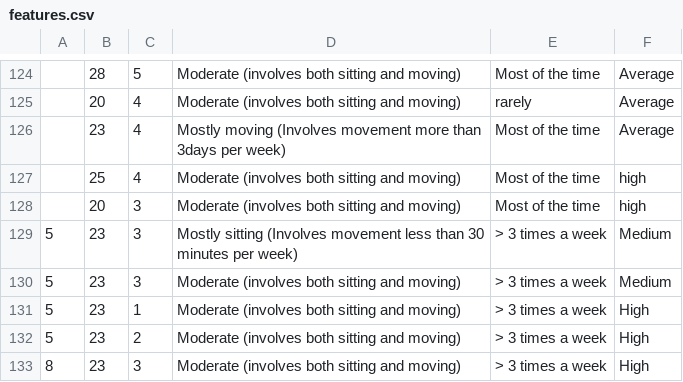
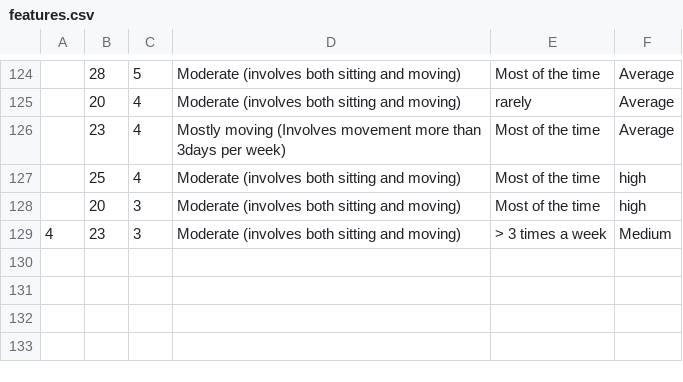
Before and after one commit to ahmedfadhil/CoachAIBot, a CSV file: csvs/features.csv, drawn as a sheet; only a part is shown, gaps mark what is left out; removed rows and columns are numbered as before the commit, all else as after; the diff names each change by its address in the sheet, - before the commit and + after, or states it on an @@ line.

```diff
--- a/csvs/features.csv
+++ b/csvs/features.csv
-row 129: 5 | 23 | 3 | Mostly sitting (Involves movement less than 30 minutes per week) | > 3 times a week | Medium
-A129: 5
+A129: 4
-row 131: 5 | 23 | 1 | Moderate (involves both sitting and moving) | > 3 times a week | High
-row 132: 5 | 23 | 2 | Moderate (involves both sitting and moving) | > 3 times a week | High
-row 133: 8 | 23 | 3 | Moderate (involves both sitting and moving) | > 3 times a week | High
```
Also changed, not shown: csvs/result.csv, 7 other files.
